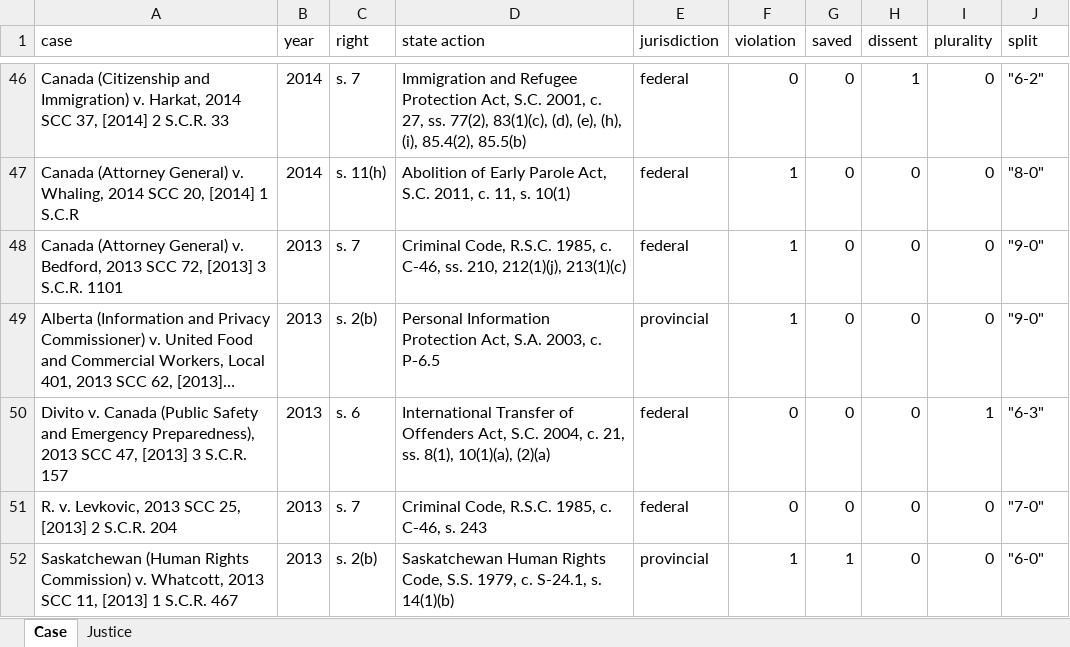
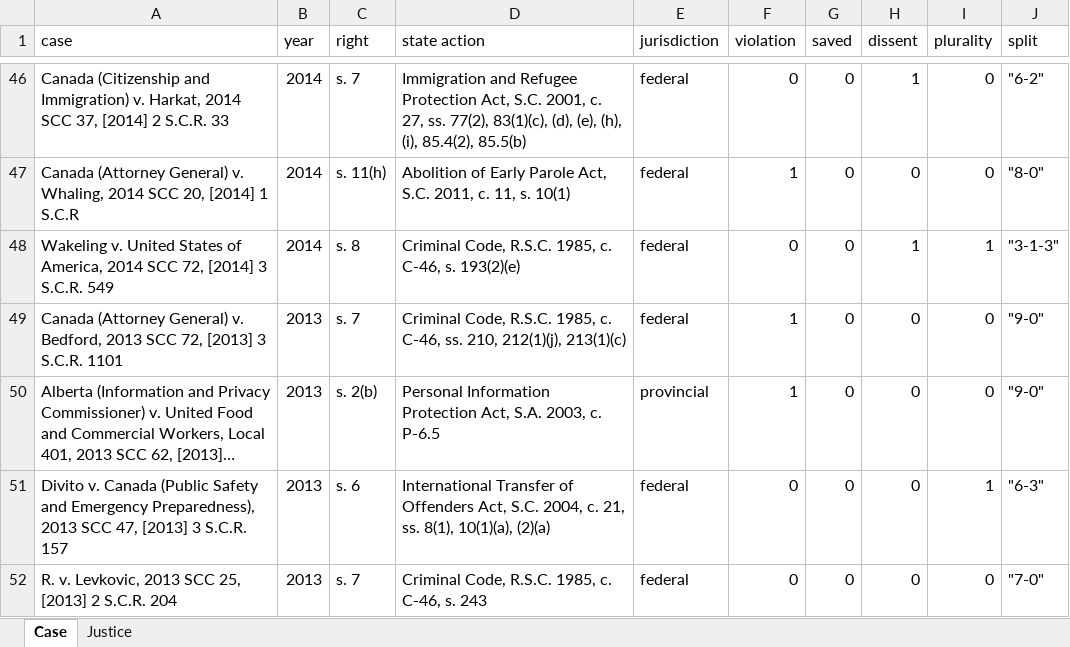
Before and after one commit to dclarke7/SCCJR, an Excel workbook: jr_data.xlsx, sheet Case, drawn as a sheet; only a part is shown, gaps mark what is left out; the shorter side is filled out with more unchanged rows; long unchanged cells end in …; values as stored, in another font and other column widths than the file's, no borders; the diff names each change by its address in the sheet, - before the commit and + after, or states it on an @@ line.

Commit message:
add Wakeling v. United States of America

```diff
--- a/jr_data.xlsx (sheet Case)
+++ b/jr_data.xlsx (sheet Case)
+row 48: Wakeling v. United States of America, 2014 SCC 72, [2014] 3 S.C.R. 549 | 2014 | s. 8 | Criminal Code, R.S.C. 1985, c. C-46, s. 193(2)(e) | federal | 0 | 0 | 1 | 1 | "3-1-3"
```
Also changed, not shown: sheet Justice.
